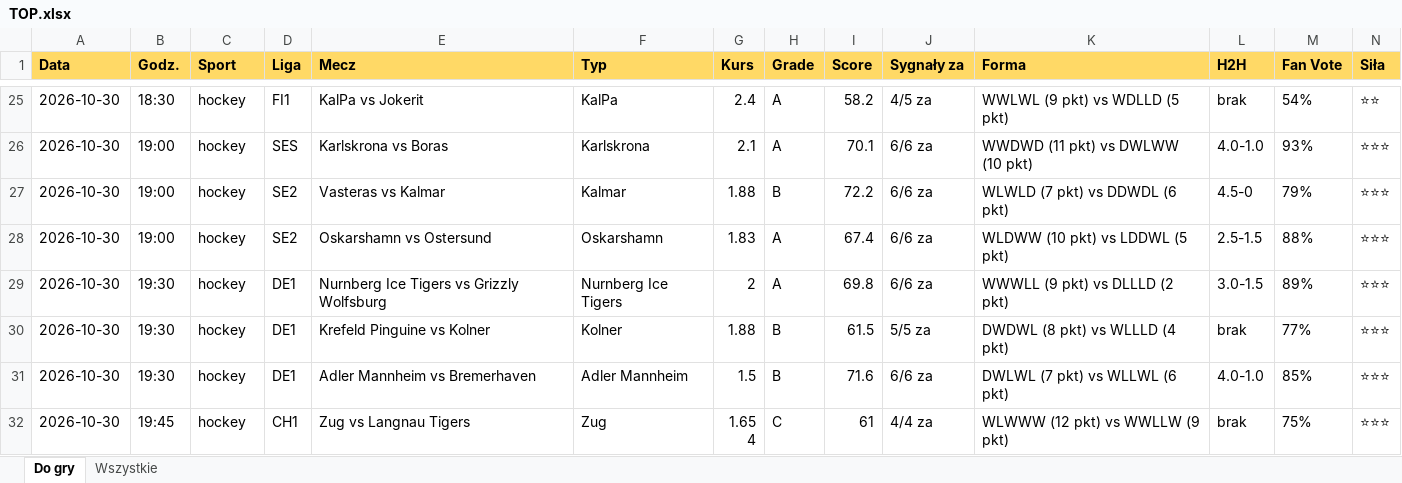
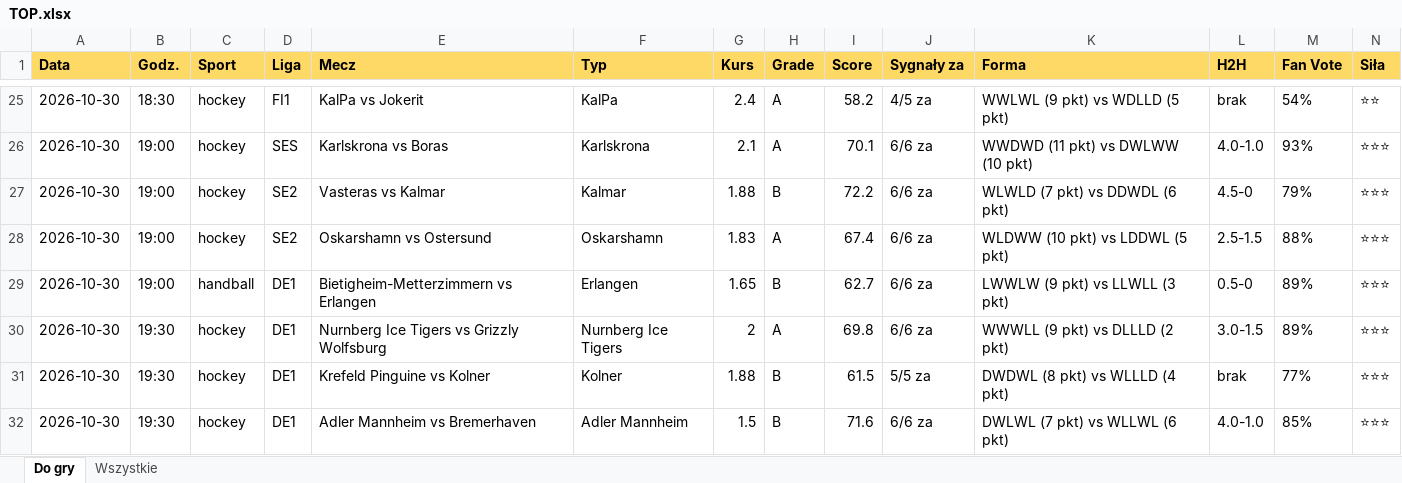
Before and after one commit to JKM872/zapasowy1903138-2, an Excel workbook: results/TOP.xlsx, sheet Do gry, drawn as a sheet; only a part is shown, gaps mark what is left out; the shorter side is filled out with more unchanged rows; values as stored, in another font and other column widths than the file's, no borders; rows hold the shown columns only; the diff names each change by its address in the sheet, - before the commit and + after, or states it on an @@ line.

```diff
--- a/results/TOP.xlsx (sheet Do gry)
+++ b/results/TOP.xlsx (sheet Do gry)
+row 29: 2026-10-30 | 19:00 | handball | DE1 | Bietigheim-Metterzimmern vs Erlangen | Erlangen | 1.65 | B | 62.7 | 6/6 za | LWWLW (9 pkt) vs LLWLL (3 pkt) | 0.5-0 | 89% | ⭐⭐⭐
```
Also changed, not shown: sheet Wszystkie, 3 other files.
